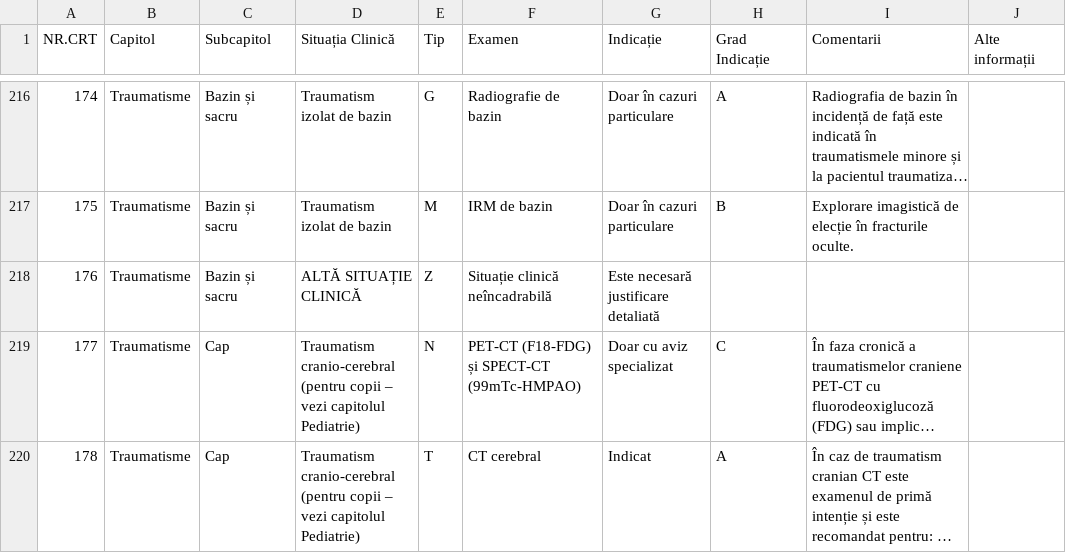
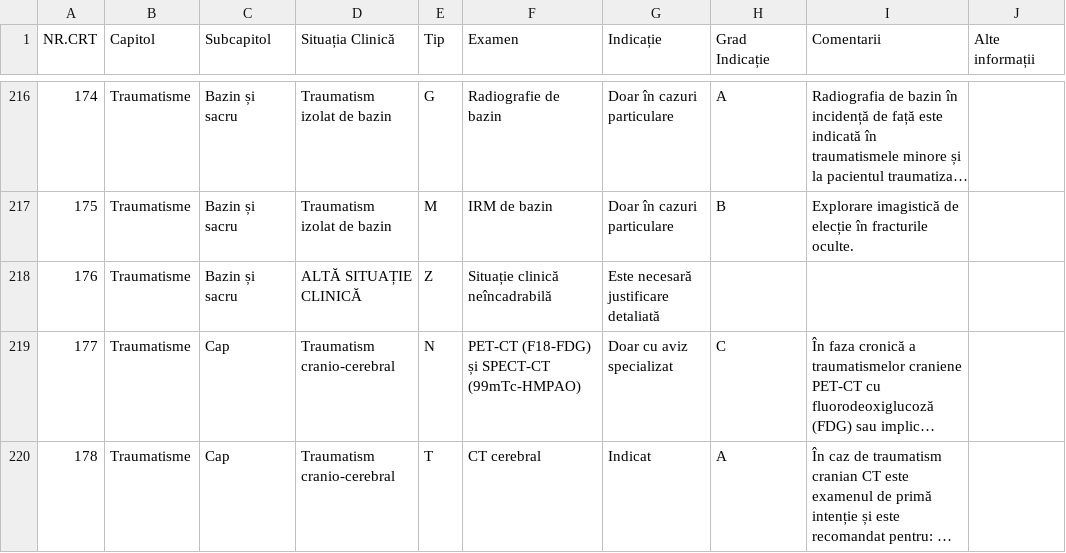
Before and after one commit to cstroie/GIRI, a CSV file: GHID.csv, drawn as a sheet; only a part is shown, gaps mark what is left out; long unchanged cells end in …; the diff covers the shown part only; the diff names each change by its address in the sheet, - before the commit and + after, or states it on an @@ line.

```diff
--- a/GHID.csv
+++ b/GHID.csv
-D219:D220 (Situația Clinică): Traumatism cranio-cerebral (pentru copii – vezi capitolul Pediatrie)
+D219:D220 (Situația Clinică): Traumatism cranio-cerebral
```
Also changed, not shown: 3 added rows and 2 edited cells elsewhere in this file, 2 other files.
